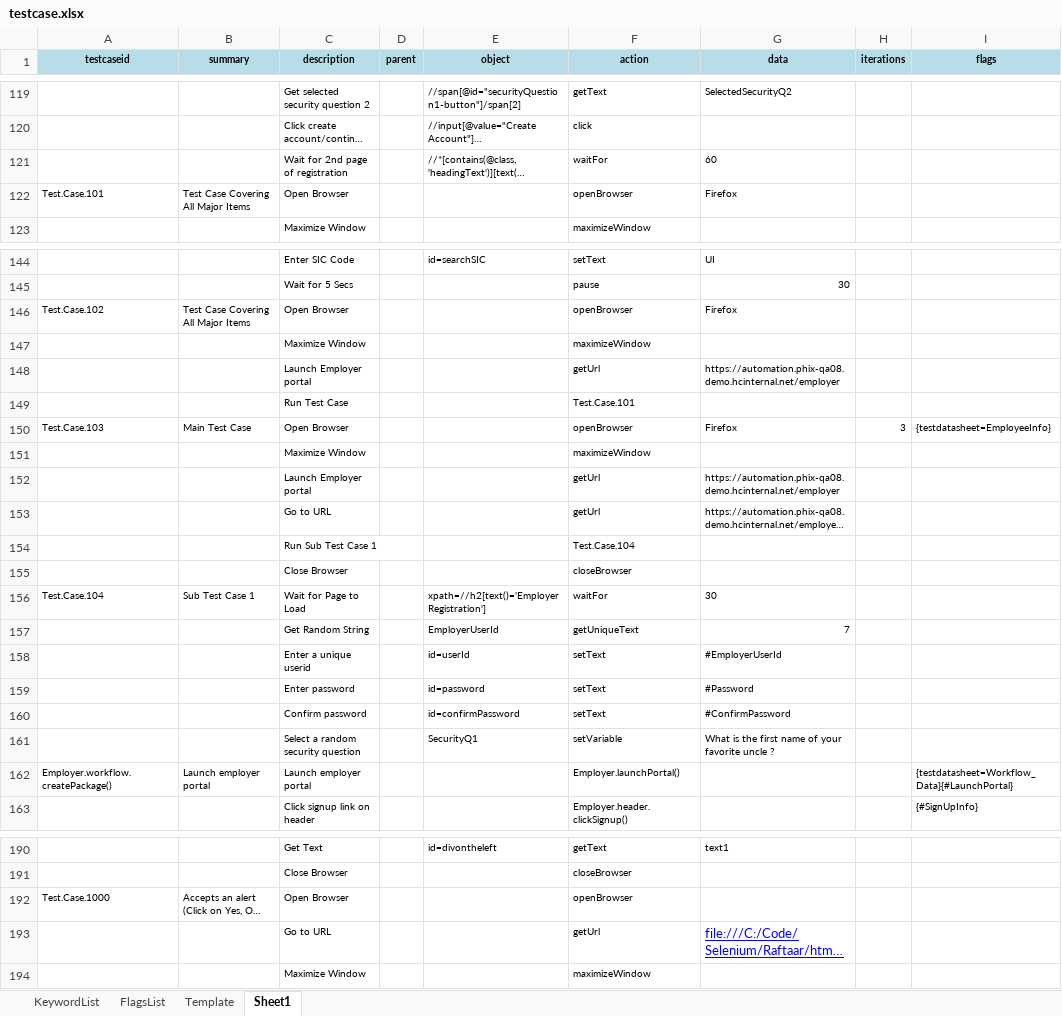
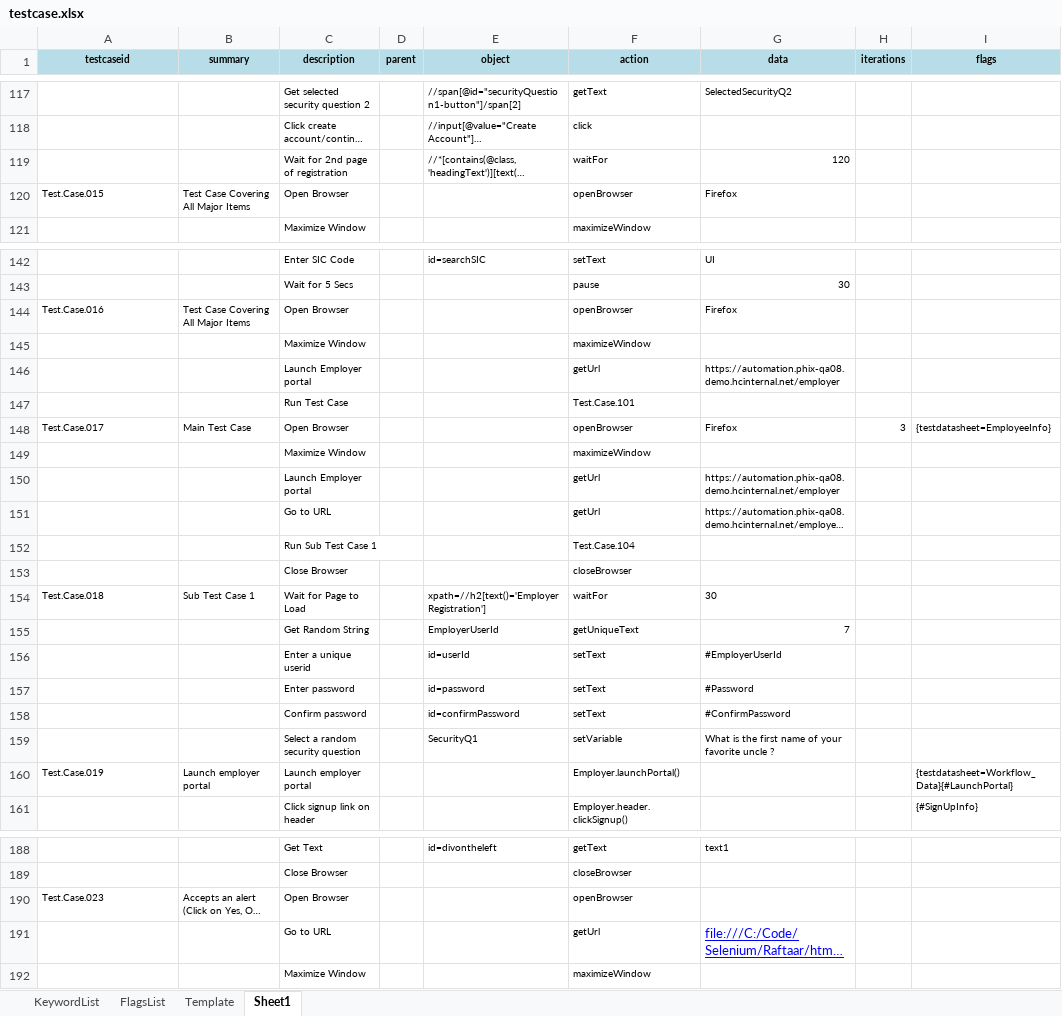
Before and after one commit to iamgauravkhanna/automation-repository-java, an Excel workbook: Raftaar/assets/testcase.xlsx, sheet Sheet1, drawn as a sheet; only a part is shown, gaps mark what is left out; long unchanged cells end in …; values as stored, in another font and other column widths than the file's, no borders; addresses are those after the commit; the diff covers the shown part only; the diff names each change by its address in the sheet, - before the commit and + after, or states it on an @@ line.

```diff
--- a/Raftaar/assets/testcase.xlsx (sheet Sheet1)
+++ b/Raftaar/assets/testcase.xlsx (sheet Sheet1)
-G119 (data): 60
+G119 (data): 120
-A120 (testcaseid): Test.Case.101
+A120 (testcaseid): Test.Case.015
-A144 (testcaseid): Test.Case.102
+A144 (testcaseid): Test.Case.016
-A148 (testcaseid): Test.Case.103
+A148 (testcaseid): Test.Case.017
-A154 (testcaseid): Test.Case.104
+A154 (testcaseid): Test.Case.018
-A160 (testcaseid): Employer.workflow.createPackage()
+A160 (testcaseid): Test.Case.019
-A190 (testcaseid): Test.Case.1000
+A190 (testcaseid): Test.Case.023
```
Also changed, not shown: 19 added rows, 2 removed rows and 17 edited cells elsewhere in this sheet, sheet KeywordList, 6 other files.
